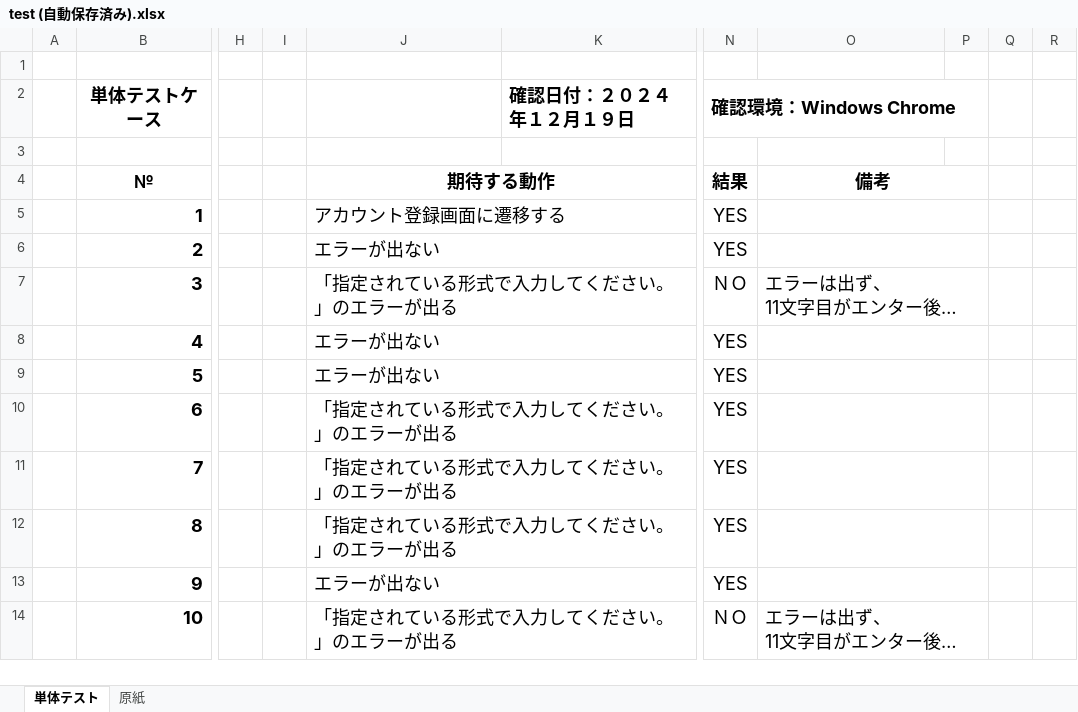
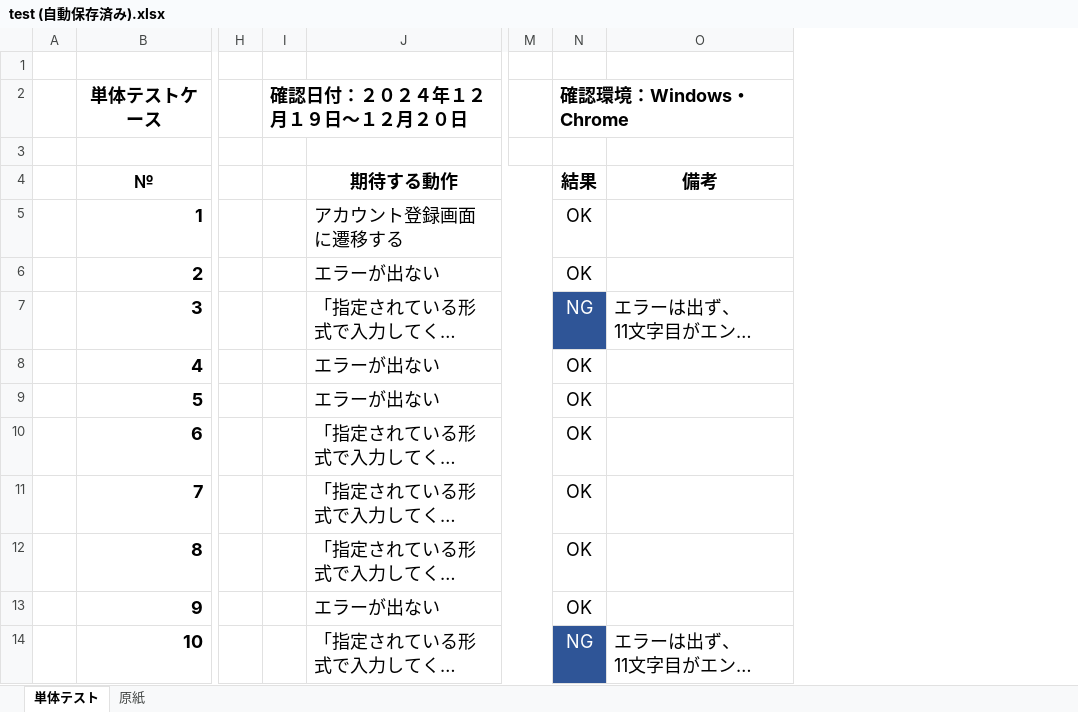
Before and after one commit to mk-050/regist_test, an Excel workbook: test (自動保存済み).xlsx, sheet 単体テスト, drawn as a sheet; only a part is shown, gaps mark what is left out; long unchanged cells end in …; values as stored, in another font and other column widths than the file's, no borders; removed rows and columns are numbered as before the commit, all else as after; the diff covers the shown part only; the diff names each change by its address in the sheet, - before the commit and + after, or states it on an @@ line.

Commit message:
単体テスト実施

```diff
--- a/test (自動保存済み).xlsx (sheet 単体テスト)
+++ b/test (自動保存済み).xlsx (sheet 単体テスト)
-column I, empty
+column I (確認日付：２０２４年１２月１９日～１２月２０日), empty
-column K (確認日付：２０２４年１２月１９日), empty
-column N (確認環境：Windows Chrome), rows 4-14: 結果 | YES | YES | ＮＯ | YES | YES | YES | YES | YES | YES | ＮＯ
+column M, empty
+column N (確認環境：Windows・Chrome), rows 4-14: 結果 | OK | OK | NG | OK | OK | OK | OK | OK | OK | NG
-column P, empty
-column Q, empty
-column R, empty
-O4:P4 merged
-O5:P5 merged
-O6:P6 merged
-O7:P7 merged
-O8:P8 merged
-O9:P9 merged
-O10:P10 merged
-O11:P11 merged
-O12:P12 merged
-O13:P13 merged
-O14:P14 merged
```
Also changed, not shown: 8 edited cells, cell formats and merged cells elsewhere in this sheet, sheet 原紙.
